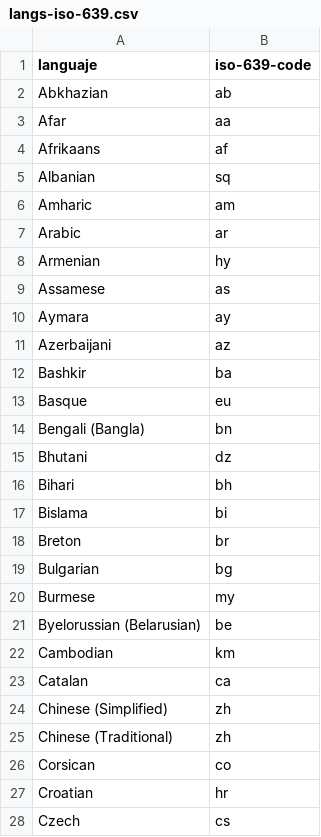
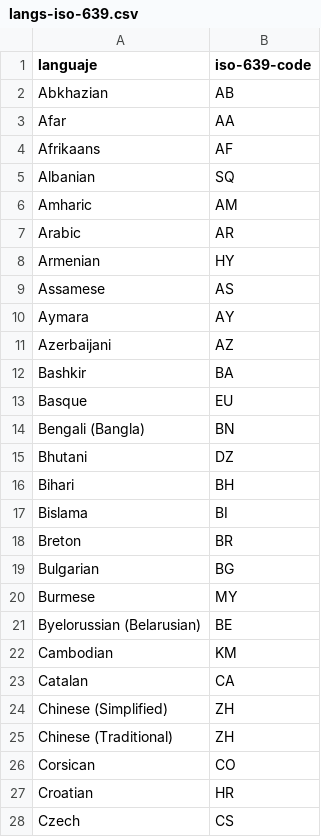
Before and after one commit to Screamice/nodejs-saxa, a CSV file: backend/models/resources/langs-iso-639.csv, drawn as a sheet; only a part is shown; the diff covers the shown part only.

```diff
--- a/backend/models/resources/langs-iso-639.csv
+++ b/backend/models/resources/langs-iso-639.csv
@@ -1,28 +1,28 @@
 languaje,iso-639-code
-Abkhazian,ab
-Afar,aa
-Afrikaans,af
-Albanian,sq
-Amharic,am
-Arabic,ar
-Armenian,hy
-Assamese,as
-Aymara,ay
-Azerbaijani,az
-Bashkir,ba
-Basque,eu
-Bengali (Bangla),bn
-Bhutani,dz
-Bihari,bh
-Bislama,bi
-Breton,br
-Bulgarian,bg
-Burmese,my
-Byelorussian (Belarusian),be
-Cambodian,km
-Catalan,ca
-Chinese (Simplified),zh
-Chinese (Traditional),zh
-Corsican,co
-Croatian,hr
-Czech,cs
+Abkhazian,AB
+Afar,AA
+Afrikaans,AF
+Albanian,SQ
+Amharic,AM
+Arabic,AR
+Armenian,HY
+Assamese,AS
+Aymara,AY
+Azerbaijani,AZ
+Bashkir,BA
+Basque,EU
+Bengali (Bangla),BN
+Bhutani,DZ
+Bihari,BH
+Bislama,BI
+Breton,BR
+Bulgarian,BG
+Burmese,MY
+Byelorussian (Belarusian),BE
+Cambodian,KM
+Catalan,CA
+Chinese (Simplified),ZH
+Chinese (Traditional),ZH
+Corsican,CO
+Croatian,HR
+Czech,CS
```
Also changed, not shown: 1 removed row and 113 edited cells elsewhere in this file, 5 other files.
